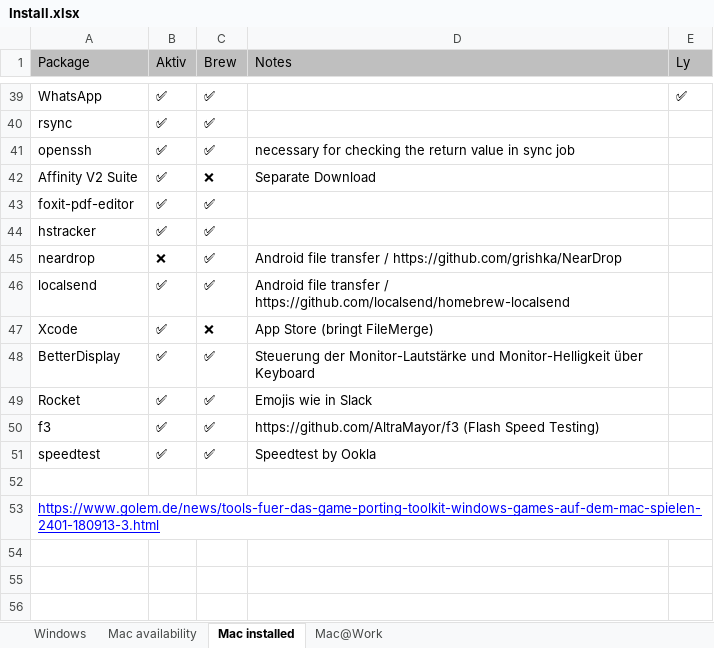
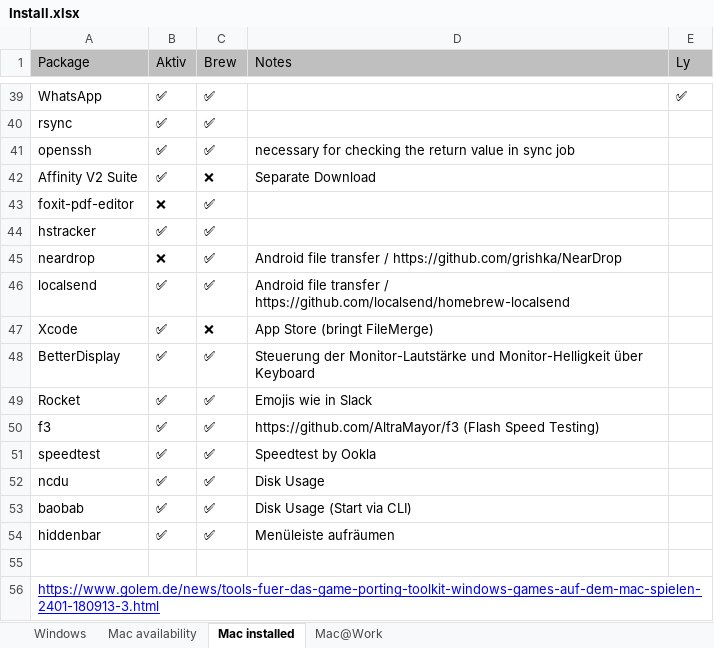
Before and after one commit to psicho2000/wiki, an Excel workbook: Settings/Install.xlsx, sheet Mac installed, drawn as a sheet; only a part is shown, gaps mark what is left out; values as stored, in another font and other column widths than the file's, no borders; the diff names each change by its address in the sheet, - before the commit and + after, or states it on an @@ line.

```diff
--- a/Settings/Install.xlsx (sheet Mac installed)
+++ b/Settings/Install.xlsx (sheet Mac installed)
-B43 (Aktiv): ✅
+B43 (Aktiv): ❌
+row 52: ncdu | ✅ | ✅ | Disk Usage
+row 53: baobab | ✅ | ✅ | Disk Usage (Start via CLI)
+row 54: hiddenbar | ✅ | ✅ | Menüleiste aufräumen
```
Also changed, not shown: 1 other file.
